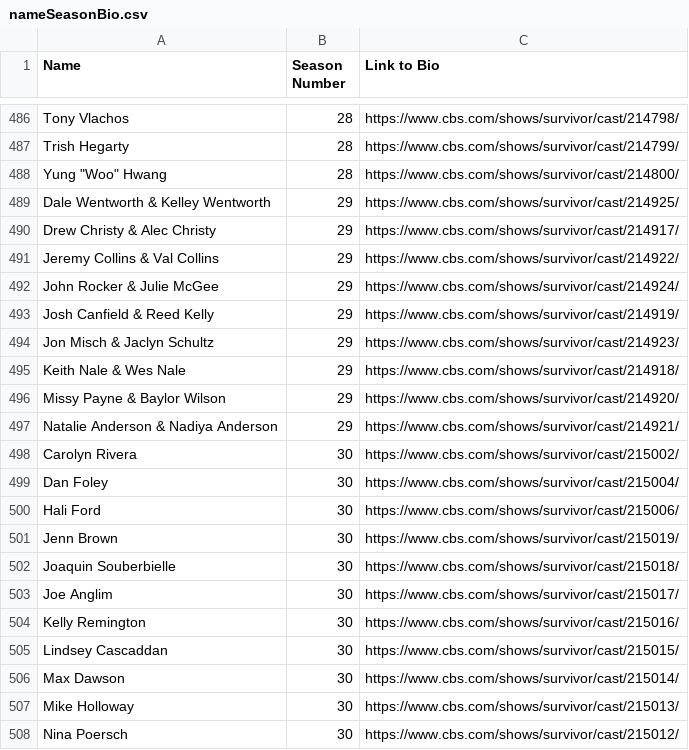
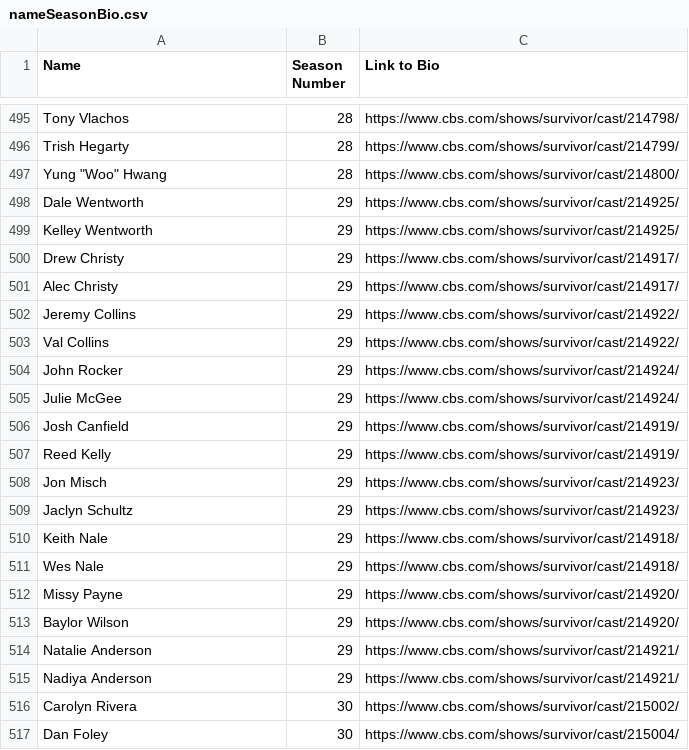
Before and after one commit to christensen-kara/survivor, a CSV file: nameSeasonBio.csv, drawn as a sheet; only a part is shown, gaps mark what is left out; the shorter side is filled out with more unchanged rows; the diff covers the shown part only.

```diff
--- a/nameSeasonBio.csv
+++ b/nameSeasonBio.csv
@@ -488,11 +497,20 @@ Trish Hegarty,28,https://www.cbs.com/shows/survivor/cast/214799/
 "Yung ""Woo"" Hwang",28,https://www.cbs.com/shows/survivor/cast/214800/
-Dale Wentworth & Kelley Wentworth,29,https://www.cbs.com/shows/survivor/cast/214925/
-Drew Christy & Alec Christy,29,https://www.cbs.com/shows/survivor/cast/214917/
-Jeremy Collins & Val Collins,29,https://www.cbs.com/shows/survivor/cast/214922/
-John Rocker & Julie McGee,29,https://www.cbs.com/shows/survivor/cast/214924/
-Josh Canfield & Reed Kelly,29,https://www.cbs.com/shows/survivor/cast/214919/
-Jon Misch & Jaclyn Schultz,29,https://www.cbs.com/shows/survivor/cast/214923/
-Keith Nale & Wes Nale,29,https://www.cbs.com/shows/survivor/cast/214918/
-Missy Payne & Baylor Wilson,29,https://www.cbs.com/shows/survivor/cast/214920/
-Natalie Anderson & Nadiya Anderson,29,https://www.cbs.com/shows/survivor/cast/214921/
+Dale Wentworth,29,https://www.cbs.com/shows/survivor/cast/214925/
+Kelley Wentworth,29,https://www.cbs.com/shows/survivor/cast/214925/
+Drew Christy,29,https://www.cbs.com/shows/survivor/cast/214917/
+Alec Christy,29,https://www.cbs.com/shows/survivor/cast/214917/
+Jeremy Collins,29,https://www.cbs.com/shows/survivor/cast/214922/
+Val Collins,29,https://www.cbs.com/shows/survivor/cast/214922/
+John Rocker,29,https://www.cbs.com/shows/survivor/cast/214924/
+Julie McGee,29,https://www.cbs.com/shows/survivor/cast/214924/
+Josh Canfield,29,https://www.cbs.com/shows/survivor/cast/214919/
+Reed Kelly,29,https://www.cbs.com/shows/survivor/cast/214919/
+Jon Misch,29,https://www.cbs.com/shows/survivor/cast/214923/
+Jaclyn Schultz,29,https://www.cbs.com/shows/survivor/cast/214923/
+Keith Nale,29,https://www.cbs.com/shows/survivor/cast/214918/
+Wes Nale,29,https://www.cbs.com/shows/survivor/cast/214918/
+Missy Payne,29,https://www.cbs.com/shows/survivor/cast/214920/
+Baylor Wilson,29,https://www.cbs.com/shows/survivor/cast/214920/
+Natalie Anderson,29,https://www.cbs.com/shows/survivor/cast/214921/
+Nadiya Anderson,29,https://www.cbs.com/shows/survivor/cast/214921/
 Carolyn Rivera,30,https://www.cbs.com/shows/survivor/cast/215002/
```
Also changed, not shown: 10 added rows, 1 removed row and 10 edited cells elsewhere in this file.
